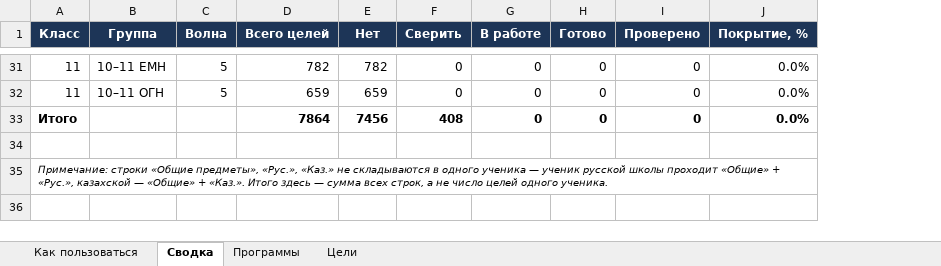
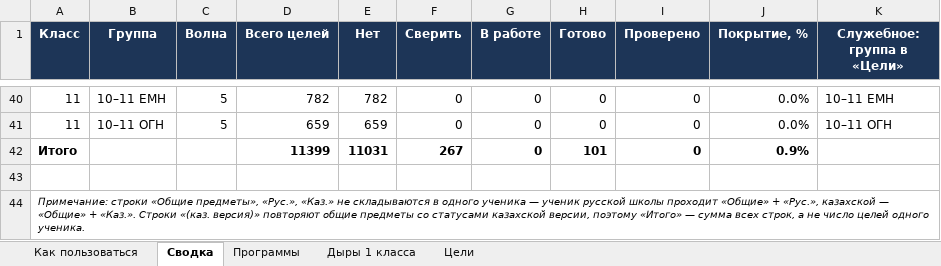
Before and after one commit to maksatmake7-maker/kids-platform-kz, an Excel workbook: curriculum/Bilim-Araly-trekker-celey.xlsx, sheet Сводка, drawn as a sheet; only a part is shown, gaps mark what is left out; values as stored, in another font and other column widths than the file's, no borders; addresses are those after the commit; the diff covers the shown part only; the diff names each change by its address in the sheet, - before the commit and + after, or states it on an @@ line.

```diff
--- a/curriculum/Bilim-Araly-trekker-celey.xlsx (sheet Сводка)
+++ b/curriculum/Bilim-Araly-trekker-celey.xlsx (sheet Сводка)
+sheet tab: Дыры 1 класса
+column K (Служебное: группа в «Цели»), rows 40-41: 10–11 ЕМН | 10–11 ОГН
-D42 (Всего целей): 7864
+D42 (Всего целей): 11399
-E42 (Нет): 7456
+E42 (Нет): 11031
-F42 (Сверить): 408
+F42 (Сверить): 267
-H42 (Готово): 0
+H42 (Готово): 101
-J42 (Покрытие, %): 0.0%
+J42 (Покрытие, %): 0.9%
-A44 (Класс): …+ «Каз.». Итого здесь — сумма…
+A44 (Класс): …+ «Каз.». Строки «(каз. версия)» повторяют общие предметы со статусами казахской версии, поэтому «Итого» — сумма…
```
Also changed, not shown: 9 added rows, 8 moved rows and 14 edited cells elsewhere in this sheet, sheet Цели, sheet Как пользоваться, formulas that keep their value, charts or pictures, 1 other file.
